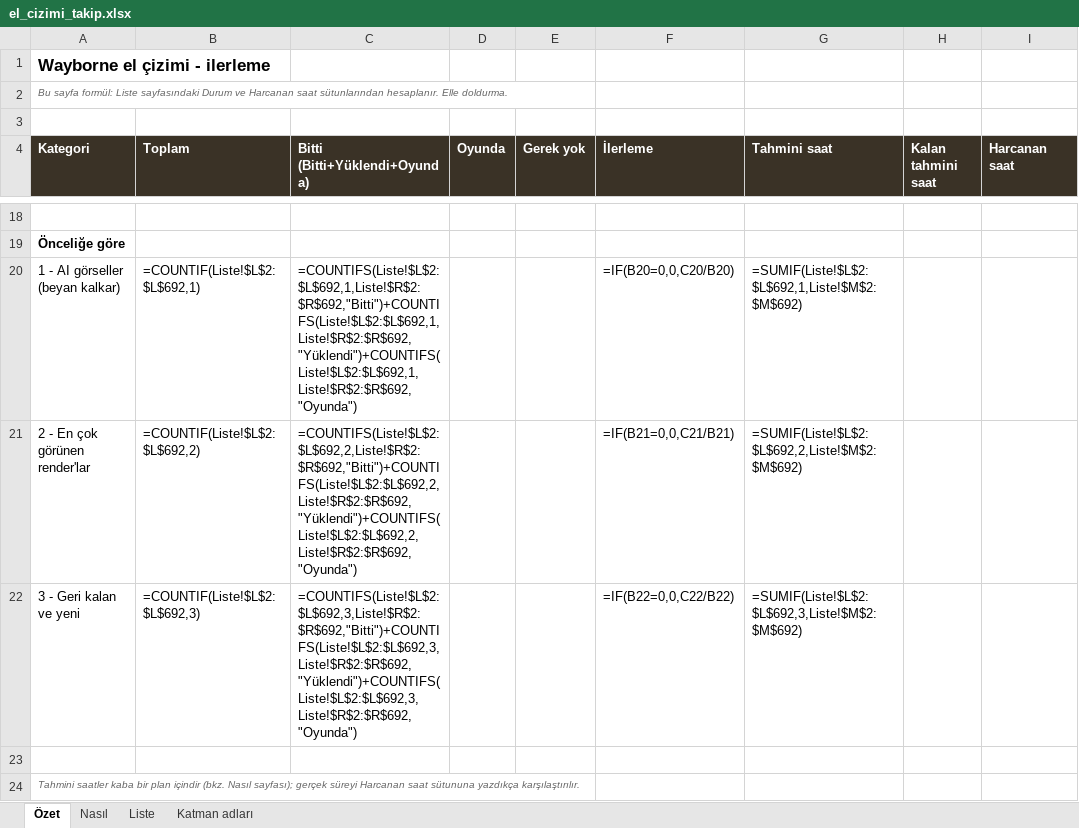
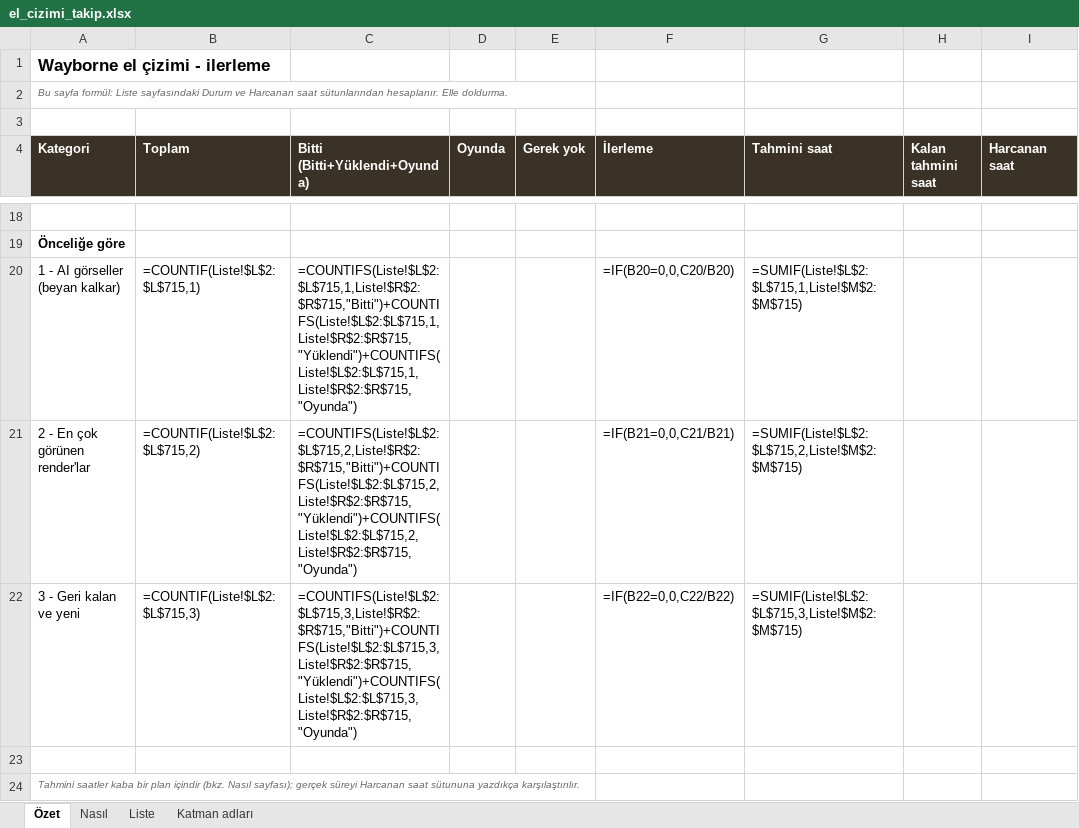
Before and after one commit to ulubatuhan/wayborne, an Excel workbook: docs/el_cizimi/el_cizimi_takip.xlsx, sheet Özet, drawn as a sheet; only a part is shown, gaps mark what is left out; values as stored, in another font and other column widths than the file's, no borders; formulas without a stored value are shown as written; the diff covers the shown part only; the diff names each change by its address in the sheet, - before the commit and + after, or states it on an @@ line.

```diff
--- a/docs/el_cizimi/el_cizimi_takip.xlsx (sheet Özet)
+++ b/docs/el_cizimi/el_cizimi_takip.xlsx (sheet Özet)
-B20 (Toplam): =COUNTIF(Liste!$L$2:$L$692,1)
+B20 (Toplam): =COUNTIF(Liste!$L$2:$L$715,1)
-C20 (Bitti (Bitti+Yüklendi+Oyunda)): =COUNTIFS(Liste!$L$2:$L$692,1,Liste!$R$2:$R$692,"Bitti")+COUNTIFS(Liste!$L$2:$L$692,1,Liste!$R$2:$R$692,"Yüklendi")+COUNTIFS(Liste!$L$2:$L$692,1,Liste!$R$2:$R$692,"Oyunda")
+C20 (Bitti (Bitti+Yüklendi+Oyunda)): =COUNTIFS(Liste!$L$2:$L$715,1,Liste!$R$2:$R$715,"Bitti")+COUNTIFS(Liste!$L$2:$L$715,1,Liste!$R$2:$R$715,"Yüklendi")+COUNTIFS(Liste!$L$2:$L$715,1,Liste!$R$2:$R$715,"Oyunda")
-G20 (Tahmini saat): =SUMIF(Liste!$L$2:$L$692,1,Liste!$M$2:$M$692)
+G20 (Tahmini saat): =SUMIF(Liste!$L$2:$L$715,1,Liste!$M$2:$M$715)
-B21 (Toplam): =COUNTIF(Liste!$L$2:$L$692,2)
+B21 (Toplam): =COUNTIF(Liste!$L$2:$L$715,2)
-C21 (Bitti (Bitti+Yüklendi+Oyunda)): =COUNTIFS(Liste!$L$2:$L$692,2,Liste!$R$2:$R$692,"Bitti")+COUNTIFS(Liste!$L$2:$L$692,2,Liste!$R$2:$R$692,"Yüklendi")+COUNTIFS(Liste!$L$2:$L$692,2,Liste!$R$2:$R$692,"Oyunda")
+C21 (Bitti (Bitti+Yüklendi+Oyunda)): =COUNTIFS(Liste!$L$2:$L$715,2,Liste!$R$2:$R$715,"Bitti")+COUNTIFS(Liste!$L$2:$L$715,2,Liste!$R$2:$R$715,"Yüklendi")+COUNTIFS(Liste!$L$2:$L$715,2,Liste!$R$2:$R$715,"Oyunda")
-G21 (Tahmini saat): =SUMIF(Liste!$L$2:$L$692,2,Liste!$M$2:$M$692)
+G21 (Tahmini saat): =SUMIF(Liste!$L$2:$L$715,2,Liste!$M$2:$M$715)
-B22 (Toplam): =COUNTIF(Liste!$L$2:$L$692,3)
+B22 (Toplam): =COUNTIF(Liste!$L$2:$L$715,3)
-C22 (Bitti (Bitti+Yüklendi+Oyunda)): =COUNTIFS(Liste!$L$2:$L$692,3,Liste!$R$2:$R$692,"Bitti")+COUNTIFS(Liste!$L$2:$L$692,3,Liste!$R$2:$R$692,"Yüklendi")+COUNTIFS(Liste!$L$2:$L$692,3,Liste!$R$2:$R$692,"Oyunda")
+C22 (Bitti (Bitti+Yüklendi+Oyunda)): =COUNTIFS(Liste!$L$2:$L$715,3,Liste!$R$2:$R$715,"Bitti")+COUNTIFS(Liste!$L$2:$L$715,3,Liste!$R$2:$R$715,"Yüklendi")+COUNTIFS(Liste!$L$2:$L$715,3,Liste!$R$2:$R$715,"Oyunda")
-G22 (Tahmini saat): =SUMIF(Liste!$L$2:$L$692,3,Liste!$M$2:$M$692)
+G22 (Tahmini saat): =SUMIF(Liste!$L$2:$L$715,3,Liste!$M$2:$M$715)
```
Also changed, not shown: 96 edited cells elsewhere in this sheet, sheet Liste, sheet Nasıl, 5 other files.
